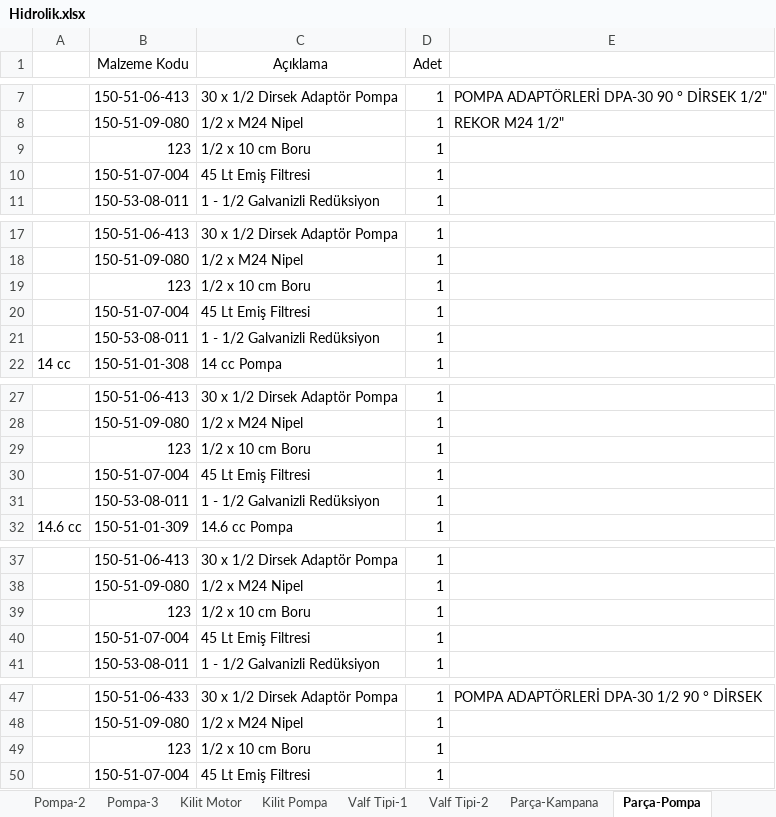
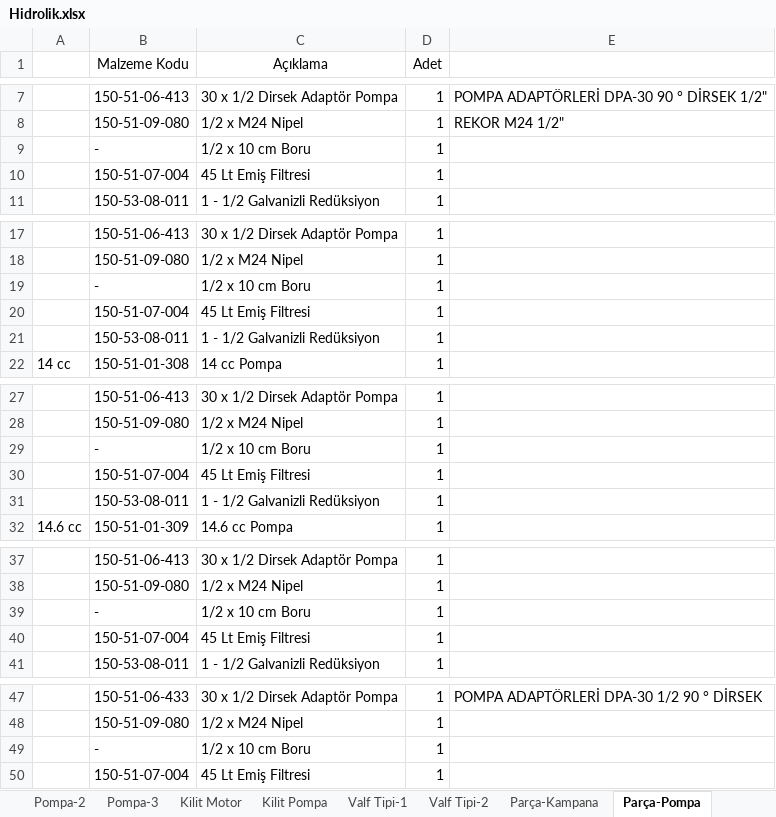
Before and after one commit to hidirektor/Hesaplama, an Excel workbook: src/main/resources/data/Hidrolik.xlsx, sheet Parça-Pompa, drawn as a sheet; only a part is shown, gaps mark what is left out; values as stored, in another font and other column widths than the file's, no borders; the diff covers the shown part only; the diff names each change by its address in the sheet, - before the commit and + after, or states it on an @@ line.

```diff
--- a/src/main/resources/data/Hidrolik.xlsx (sheet Parça-Pompa)
+++ b/src/main/resources/data/Hidrolik.xlsx (sheet Parça-Pompa)
-B9 (Malzeme Kodu): 123
+B9 (Malzeme Kodu): -
-B19 (Malzeme Kodu): 123
+B19 (Malzeme Kodu): -
-B29 (Malzeme Kodu): 123
+B29 (Malzeme Kodu): -
-B39 (Malzeme Kodu): 123
+B39 (Malzeme Kodu): -
-B49 (Malzeme Kodu): 123
+B49 (Malzeme Kodu): -
```
Also changed, not shown: 9 edited cells elsewhere in this sheet, sheet Boşluk Değerleri, sheet Parça-Valf Blokları, 10 other files.
